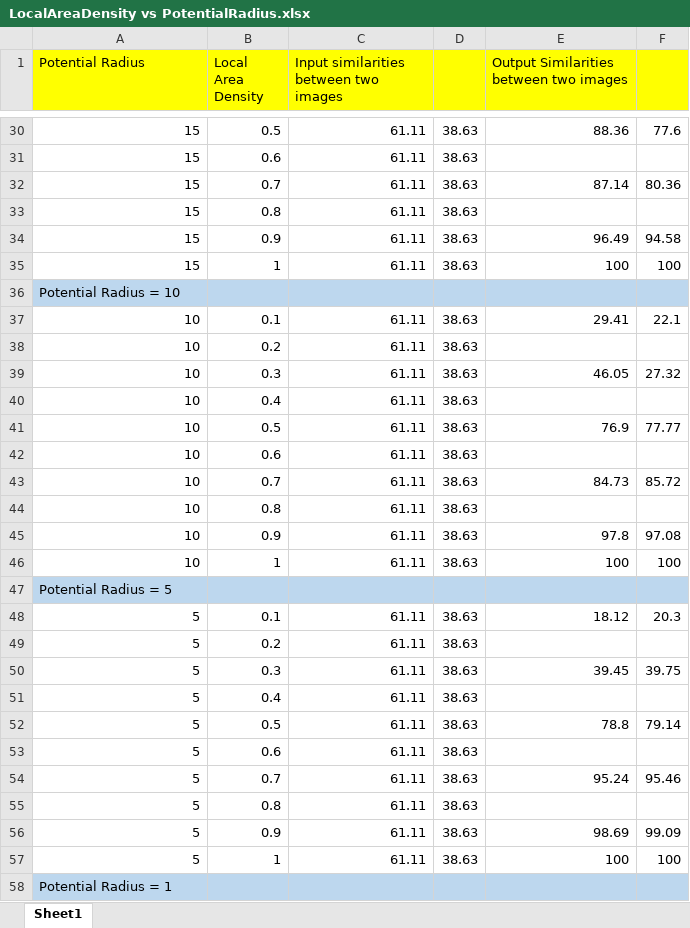
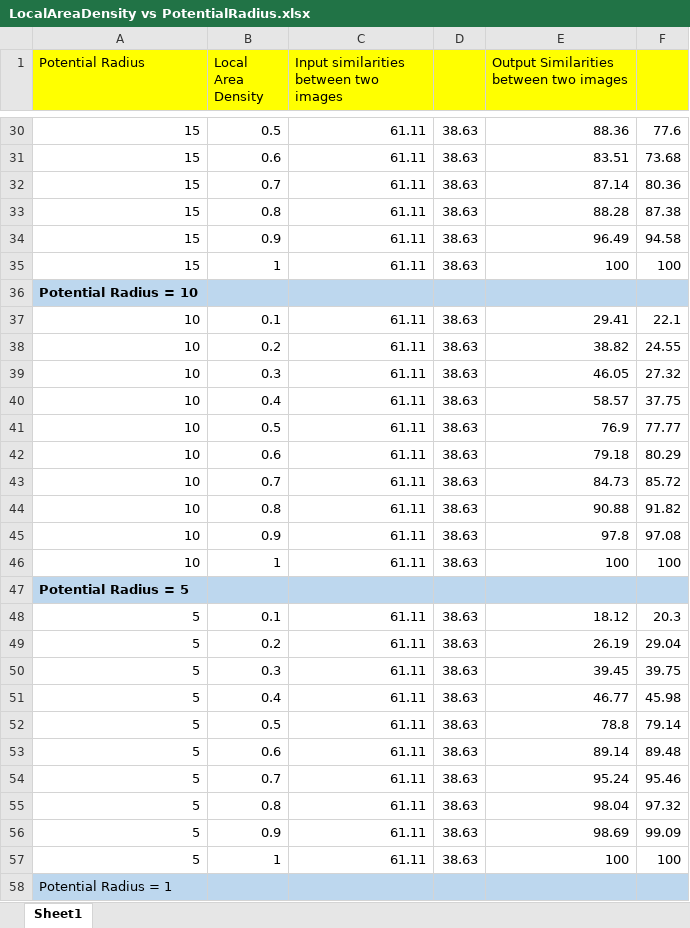
Before and after one commit to ddobric/neocortexapi-classification, an Excel workbook: MySEProject/Dataset Reports/Dataset-GurunagSai/LocalAreaDensity vs PotentialRadius.xlsx, sheet Sheet1, drawn as a sheet; only a part is shown, gaps mark what is left out; values as stored, in another font and other column widths than the file's, no borders; charts and pictures not drawn; the diff covers the shown part only; the diff names each change by its address in the sheet, - before the commit and + after, or states it on an @@ line.

```diff
--- a/MySEProject/Dataset Reports/Dataset-GurunagSai/LocalAreaDensity vs PotentialRadius.xlsx (sheet Sheet1)
+++ b/MySEProject/Dataset Reports/Dataset-GurunagSai/LocalAreaDensity vs PotentialRadius.xlsx (sheet Sheet1)
-E31: (empty)
+E31: 83.51
-F31: (empty)
+F31: 73.68
-E33: (empty)
+E33: 88.28
-F33: (empty)
+F33: 87.38
-A36 bold: off
+A36 bold: on
-E38: (empty)
+E38: 38.82
-F38: (empty)
+F38: 24.55
-E40: (empty)
+E40: 58.57
-F40: (empty)
+F40: 37.75
-E42: (empty)
+E42: 79.18
-F42: (empty)
+F42: 80.29
-E44: (empty)
+E44: 90.88
-F44: (empty)
+F44: 91.82
-A47 bold: off
+A47 bold: on
-E49: (empty)
+E49: 26.19
-F49: (empty)
+F49: 29.04
-E51: (empty)
+E51: 46.77
-F51: (empty)
+F51: 45.98
-E53: (empty)
+E53: 89.14
-F53: (empty)
+F53: 89.48
-E55: (empty)
+E55: 98.04
-F55: (empty)
+F55: 97.32
```
Also changed, not shown: 1 removed row, 40 edited cells and cell formats elsewhere in this sheet, charts or pictures, MySEProject/Dataset Reports/Dataset-GurunagSai/Experiment Report.xlsx, 17 other files.
